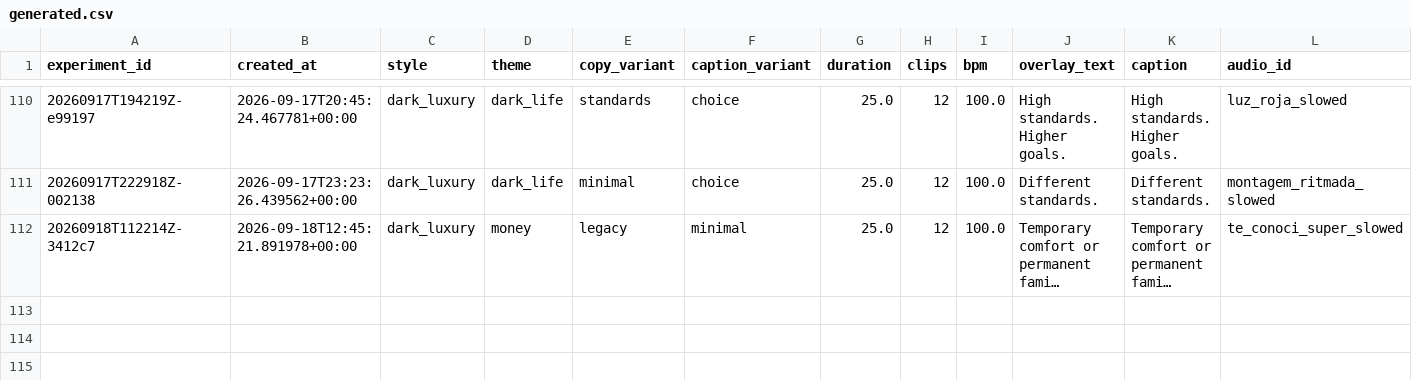
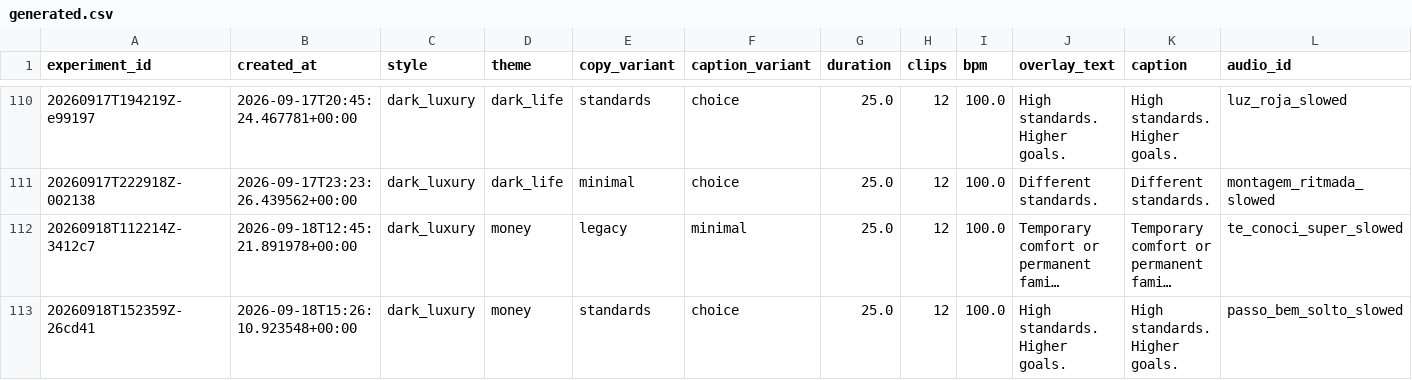
Before and after one commit to Wahb-tech/video-pipeline, a CSV file: data/generated.csv, drawn as a sheet; only a part is shown, gaps mark what is left out; long unchanged cells end in …; rows hold the shown columns only; the diff names each change by its address in the sheet, - before the commit and + after, or states it on an @@ line.

```diff
--- a/data/generated.csv
+++ b/data/generated.csv
+row 113: 20260918T152359Z-26cd41 | 2026-09-18T15:26:10.923548+00:00 | dark_luxury | money | standards | choice | 25.0 | 12 | 100.0 | High standards. Higher goals. | High standards. Higher goals. | passo_bem_solto_slowed
```
Also changed, not shown: data/used_stock.csv.
